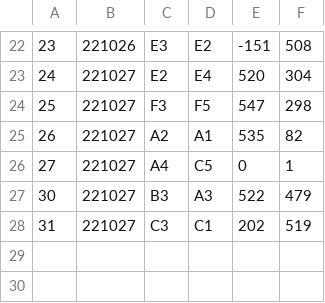
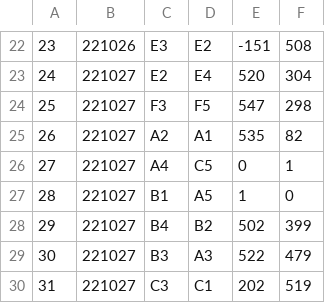
Before and after one commit to rtillies/wsos_spades_stats, a CSV file: data/Week01CSV.csv, drawn as a sheet; only a part is shown, gaps mark what is left out; the diff names each change by its address in the sheet, - before the commit and + after, or states it on an @@ line.

Commit message:
Week 1 Update final

```diff
--- a/data/Week01CSV.csv
+++ b/data/Week01CSV.csv
+row 27: 28 | 221027 | B1 | A5 | 1 | 0
+row 28: 29 | 221027 | B4 | B2 | 502 | 399
```
Also changed, not shown: data/outputCSV.csv.
